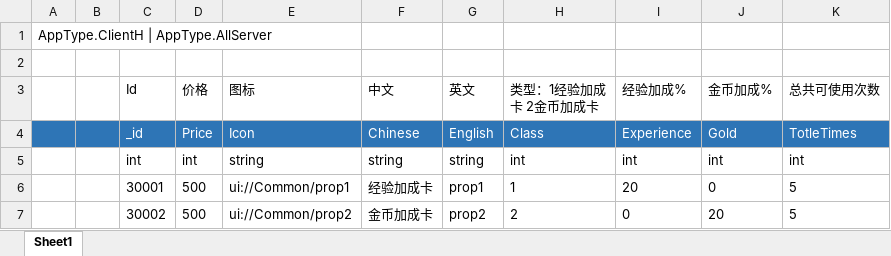
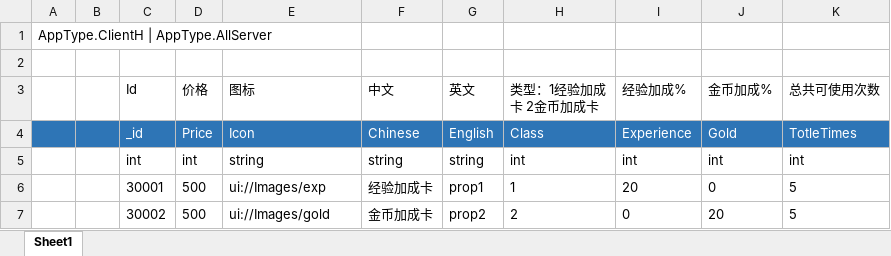
Before and after one commit to naivetang/ET_Tank, an Excel workbook: Excel/Prop.xlsx, sheet Sheet1, drawn as a sheet; values as stored, in another font and other column widths than the file's, no borders; the diff names each change by its address in the sheet, - before the commit and + after, or states it on an @@ line.

```diff
--- a/Excel/Prop.xlsx (sheet Sheet1)
+++ b/Excel/Prop.xlsx (sheet Sheet1)
-E6 (图标): ui://Common/prop1
+E6 (图标): ui://Images/exp
-E7 (图标): ui://Common/prop2
+E7 (图标): ui://Images/gold
```
Also changed, not shown: Excel/BulletCfg.xlsx, Excel/TankCfg.xlsx, 38 other files.
